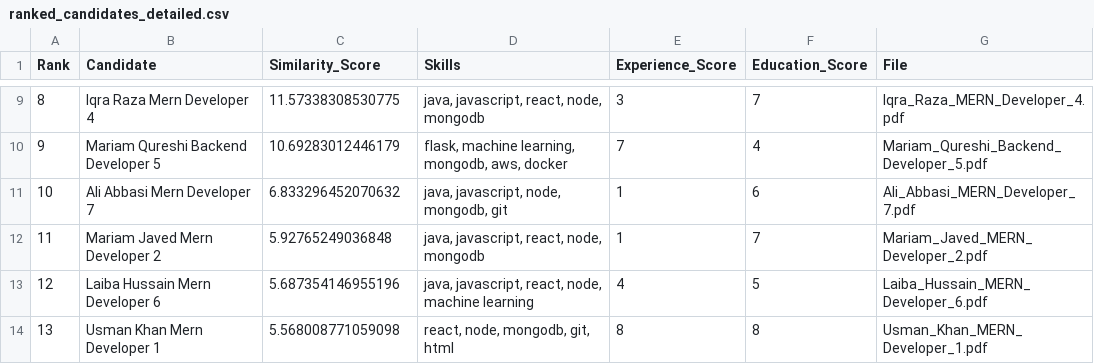
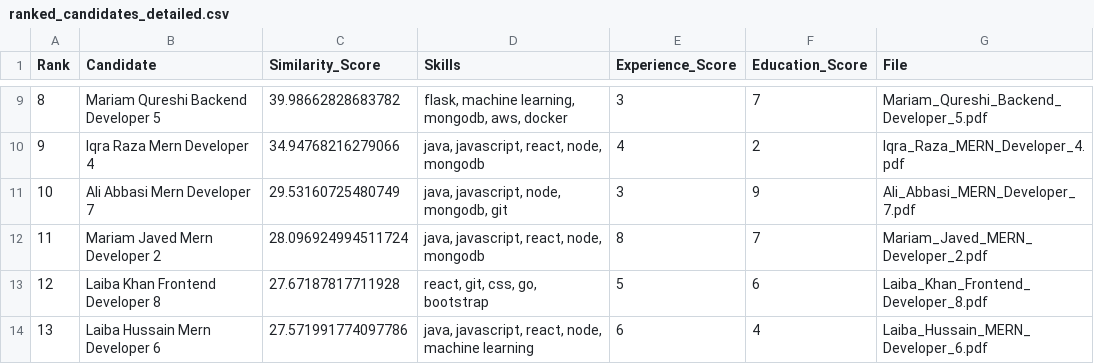
Before and after one commit to hamzamunirml/RESUME-RANKING-AI, a CSV file: output/ranked_candidates_detailed.csv, drawn as a sheet; only a part is shown, gaps mark what is left out; the diff covers the shown part only.

```diff
--- a/output/ranked_candidates_detailed.csv
+++ b/output/ranked_candidates_detailed.csv
@@ -9,6 +9,6 @@ Rank,Candidate,Similarity_Score,Skills,Experience_Score,Education_Score,File
-8,Iqra Raza Mern Developer 4,11.57338308530775,"java, javascript, react, node, mongodb",3,7,Iqra_Raza_MERN_Developer_4.pdf
-9,Mariam Qureshi Backend Developer 5,10.69283012446179,"flask, machine learning, mongodb, aws, docker",7,4,Mariam_Qureshi_Backend_Developer_5.pdf
-10,Ali Abbasi Mern Developer 7,6.833296452070632,"java, javascript, node, mongodb, git",1,6,Ali_Abbasi_MERN_Developer_7.pdf
-11,Mariam Javed Mern Developer 2,5.92765249036848,"java, javascript, react, node, mongodb",1,7,Mariam_Javed_MERN_Developer_2.pdf
-12,Laiba Hussain Mern Developer 6,5.687354146955196,"java, javascript, react, node, machine learning",4,5,Laiba_Hussain_MERN_Developer_6.pdf
-13,Usman Khan Mern Developer 1,5.568008771059098,"react, node, mongodb, git, html",8,8,Usman_Khan_MERN_Developer_1.pdf
+8,Mariam Qureshi Backend Developer 5,39.98662828683782,"flask, machine learning, mongodb, aws, docker",3,7,Mariam_Qureshi_Backend_Developer_5.pdf
+9,Iqra Raza Mern Developer 4,34.94768216279066,"java, javascript, react, node, mongodb",4,2,Iqra_Raza_MERN_Developer_4.pdf
+10,Ali Abbasi Mern Developer 7,29.53160725480749,"java, javascript, node, mongodb, git",3,9,Ali_Abbasi_MERN_Developer_7.pdf
+11,Mariam Javed Mern Developer 2,28.096924994511724,"java, javascript, react, node, mongodb",8,7,Mariam_Javed_MERN_Developer_2.pdf
+12,Laiba Khan Frontend Developer 8,27.67187817711928,"react, git, css, go, bootstrap",5,6,Laiba_Khan_Frontend_Developer_8.pdf
+13,Laiba Hussain Mern Developer 6,27.571991774097786,"java, javascript, react, node, machine learning",6,4,Laiba_Hussain_MERN_Developer_6.pdf
```
Also changed, not shown: 164 edited cells elsewhere in this file, 26 other files.
